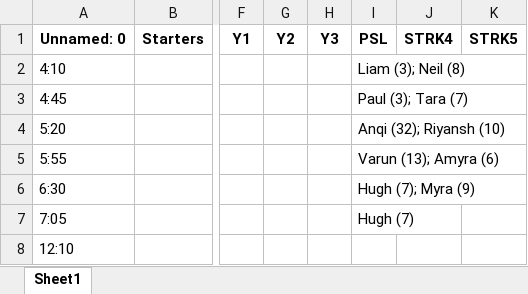
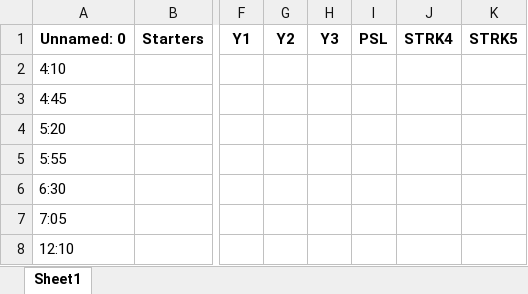
Before and after one commit to Zene8/Aquatics-Scheduler, an Excel workbook: assets/Blank_MTWT_Template1.xlsx, sheet Sheet1, drawn as a sheet; only a part is shown, gaps mark what is left out; values as stored, in another font and other column widths than the file's, no borders; the diff names each change by its address in the sheet, - before the commit and + after, or states it on an @@ line.

```diff
--- a/assets/Blank_MTWT_Template1.xlsx (sheet Sheet1)
+++ b/assets/Blank_MTWT_Template1.xlsx (sheet Sheet1)
-I2: Liam (3); Neil (8)
+I2: (empty)
-I3: Paul (3); Tara (7)
+I3: (empty)
-I4: Anqi (32); Riyansh (10)
+I4: (empty)
-I5: Varun (13); Amyra (6)
+I5: (empty)
-I6: Hugh (7); Myra (9)
+I6: (empty)
-I7: Hugh (7)
+I7: (empty)
```
Also changed, not shown: 2 other files.
